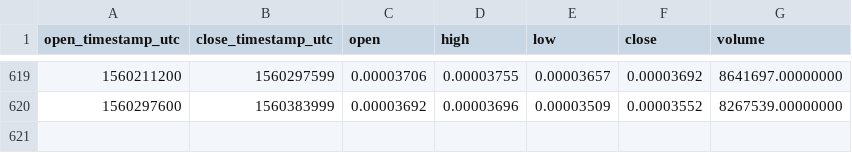
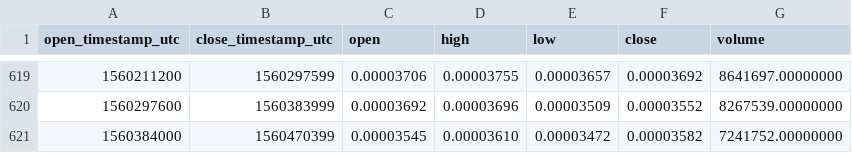
Before and after one commit to cryptobigbro/binance-XVGETH, a CSV file: binance-XVGETH-1d.csv, drawn as a sheet; only a part is shown, gaps mark what is left out; the diff names each change by its address in the sheet, - before the commit and + after, or states it on an @@ line.

Commit message:
Update OHLCV data.

```diff
--- a/binance-XVGETH-1d.csv
+++ b/binance-XVGETH-1d.csv
+row 621: 1560384000 | 1560470399 | 0.00003545 | 0.00003610 | 0.00003472 | 0.00003582 | 7241752.00000000
```
Also changed, not shown: 1 other file.
